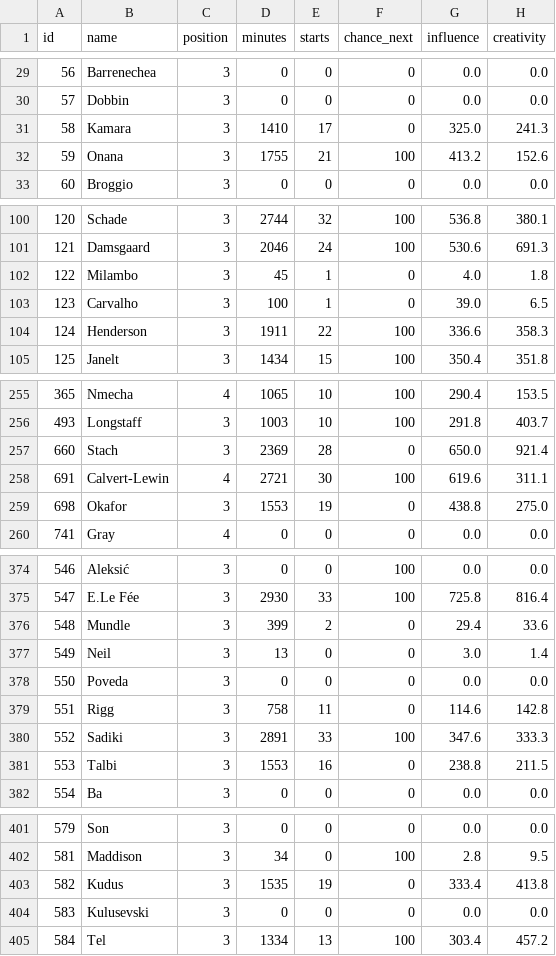
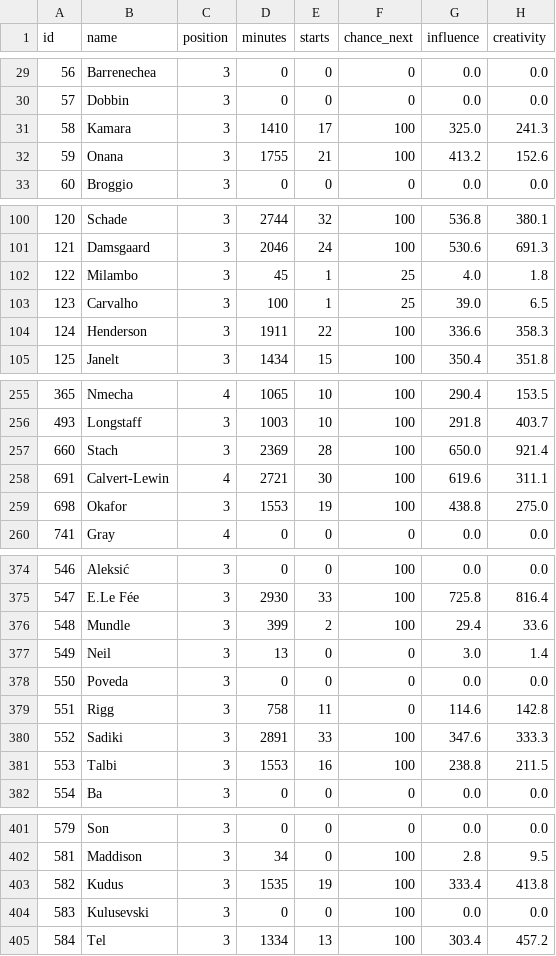
Before and after one commit to ilyassbouharaoui-eng/fantasty-premier-league, a CSV file: data/att_training_year.csv (was att_training_year.csv), drawn as a sheet; only a part is shown, gaps mark what is left out; the diff covers the shown part only; the diff names each change by its address in the sheet, - before the commit and + after, or states it on an @@ line.

```diff
--- a/att_training_year.csv
+++ b/data/att_training_year.csv
-F31 (chance_next): 0
+F31 (chance_next): 100
-F102:F103 (chance_next): 0
+F102:F103 (chance_next): 25
-F257 (chance_next): 0
+F257 (chance_next): 100
-F259 (chance_next): 0
+F259 (chance_next): 100
-F376 (chance_next): 0
+F376 (chance_next): 100
-F381 (chance_next): 0
+F381 (chance_next): 100
-F403:F404 (chance_next): 0
+F403:F404 (chance_next): 100
```
Also changed, not shown: 22 edited cells elsewhere in this file, data/def_training_year.csv, data/gk_training_year.csv, 11 other files.
